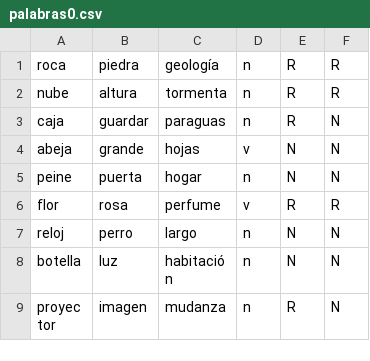
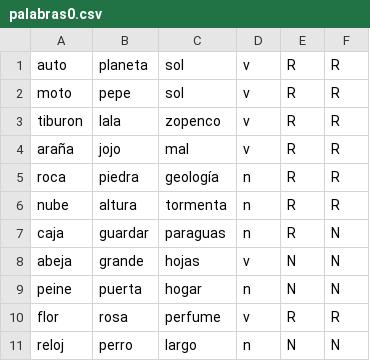
Before and after one commit to sevita/neurociencia, a CSV file: grupo3/priming/palabras0.csv, drawn as a sheet; only a part is shown; the shorter side is filled out with more unchanged rows; the diff names each change by its address in the sheet, - before the commit and + after, or states it on an @@ line.

```diff
--- a/grupo3/priming/palabras0.csv
+++ b/grupo3/priming/palabras0.csv
+row 1: auto | planeta | sol | v | R | R
+row 2: moto | pepe | sol | v | R | R
+row 3: tiburon | lala | zopenco | v | R | R
+row 4: araña | jojo | mal | v | R | R
```
Also changed, not shown: grupo3/priming/palabras1.csv, grupo3/priming/palabras10.csv, 14 other files.
